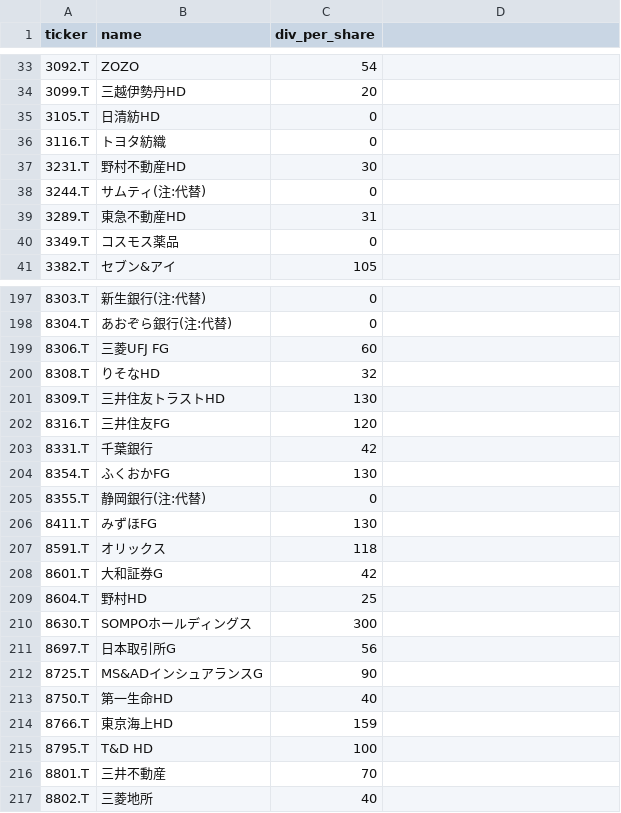
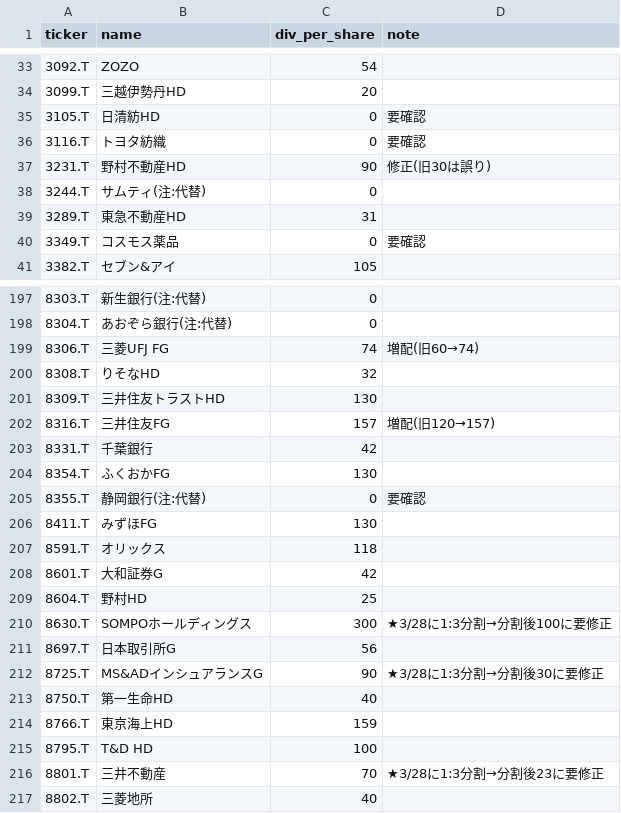
Before and after one commit to okanemochi-banzai/nikkei225-screener, a CSV file: jp_dividends.csv, drawn as a sheet; only a part is shown, gaps mark what is left out; the diff covers the shown part only.

Commit message:
Update jp_dividends.csv

```diff
--- a/jp_dividends.csv
+++ b/jp_dividends.csv
@@ -1 +1 @@
-ticker,name,div_per_share
+ticker,name,div_per_share,note
@@ -35,3 +35,3 @@ ticker,name,div_per_share
-3105.T,日清紡HD,0
-3116.T,トヨタ紡織,0
-3231.T,野村不動産HD,30
+3105.T,日清紡HD,0,要確認
+3116.T,トヨタ紡織,0,要確認
+3231.T,野村不動産HD,90,修正(旧30は誤り)
@@ -40 +40 @@ ticker,name,div_per_share
-3349.T,コスモス薬品,0
+3349.T,コスモス薬品,0,要確認
@@ -199 +199 @@ ticker,name,div_per_share
-8306.T,三菱UFJ FG,60
+8306.T,三菱UFJ FG,74,増配(旧60→74)
@@ -202 +202 @@ ticker,name,div_per_share
-8316.T,三井住友FG,120
+8316.T,三井住友FG,157,増配(旧120→157)
@@ -205 +205 @@ ticker,name,div_per_share
-8355.T,静岡銀行(注:代替),0
+8355.T,静岡銀行(注:代替),0,要確認
@@ -210 +210 @@ ticker,name,div_per_share
-8630.T,SOMPOホールディングス,300
+8630.T,SOMPOホールディングス,300,★3/28に1:3分割→分割後100に要修正
@@ -212 +212 @@ ticker,name,div_per_share
-8725.T,MS&ADインシュアランスG,90
+8725.T,MS&ADインシュアランスG,90,★3/28に1:3分割→分割後30に要修正
@@ -216 +216 @@ ticker,name,div_per_share
-8801.T,三井不動産,70
+8801.T,三井不動産,70,★3/28に1:3分割→分割後23に要修正
```
Also changed, not shown: 25 edited cells elsewhere in this file.
